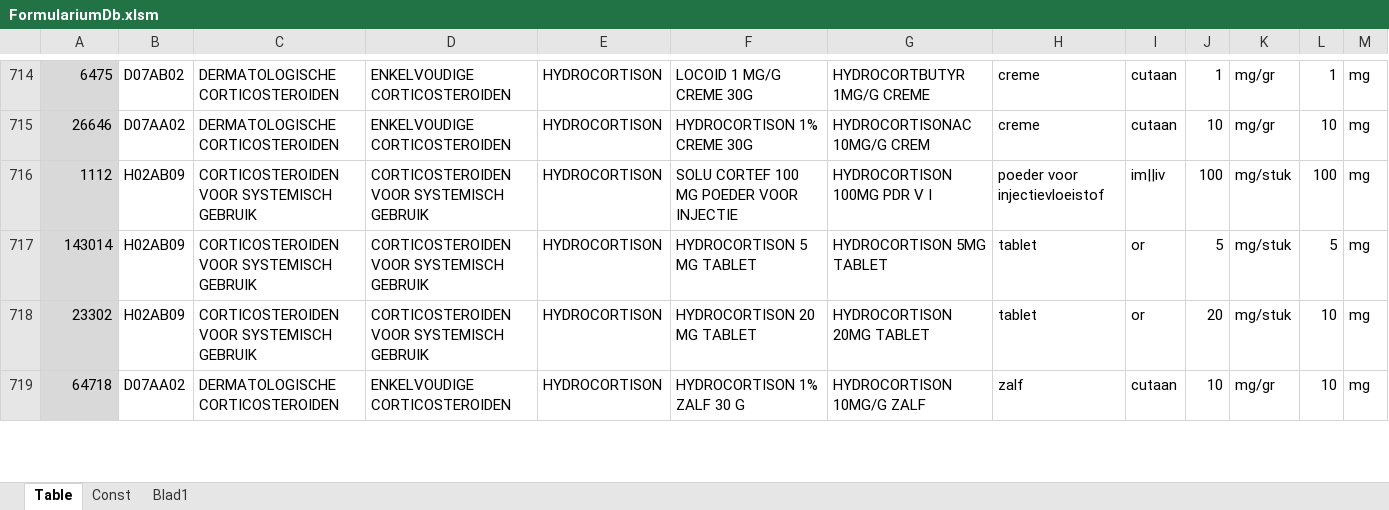
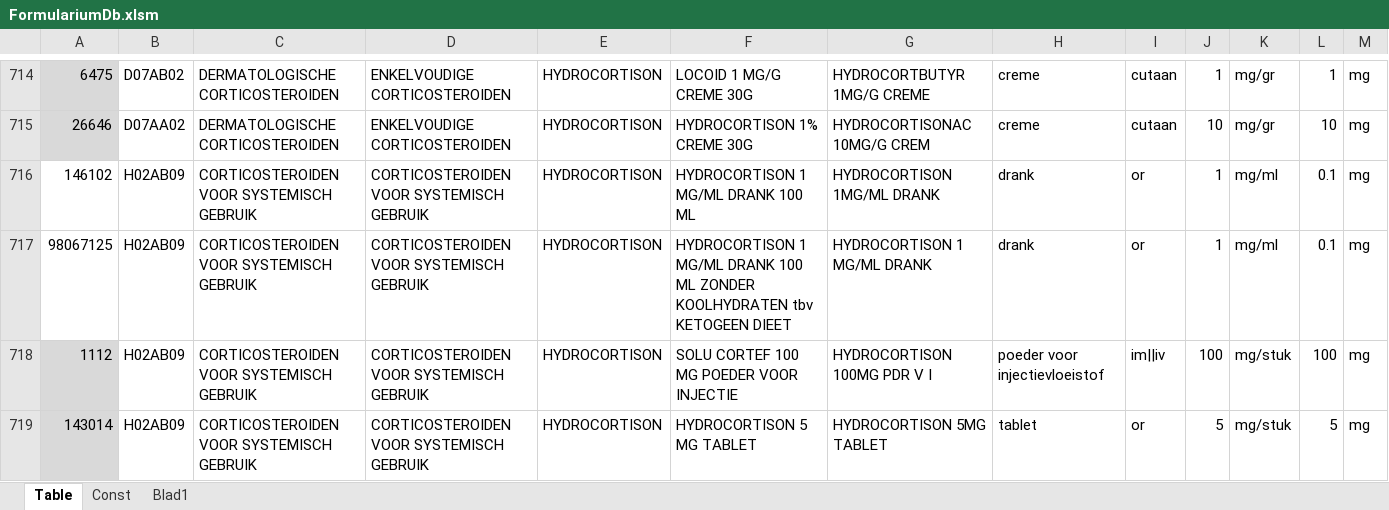
Before and after one commit to halcwb/AfsprakenProgramma, an Excel workbook: db/FormulariumDb.xlsm, sheet Table, drawn as a sheet; only a part is shown, gaps mark what is left out; the shorter side is filled out with more unchanged rows; values as stored, in another font and other column widths than the file's, no borders; rows hold the shown columns only; the diff names each change by its address in the sheet, - before the commit and + after, or states it on an @@ line.

```diff
--- a/db/FormulariumDb.xlsm (sheet Table)
+++ b/db/FormulariumDb.xlsm (sheet Table)
+row 716: 146102 | H02AB09 | CORTICOSTEROIDEN VOOR SYSTEMISCH GEBRUIK | CORTICOSTEROIDEN VOOR SYSTEMISCH GEBRUIK | HYDROCORTISON | HYDROCORTISON 1 MG/ML DRANK 100 ML | HYDROCORTISON 1MG/ML DRANK | drank | or | 1 | mg/ml | 0.1 | mg
+row 717: 98067125 | H02AB09 | CORTICOSTEROIDEN VOOR SYSTEMISCH GEBRUIK | CORTICOSTEROIDEN VOOR SYSTEMISCH GEBRUIK | HYDROCORTISON | HYDROCORTISON 1 MG/ML DRANK 100 ML ZONDER KOOLHYDRATEN tbv KETOGEEN DIEET | HYDROCORTISON 1 MG/ML DRANK | drank | or | 1 | mg/ml | 0.1 | mg
```
Also changed, not shown: db/AssortimentDB.xlsx, 5 other files.
